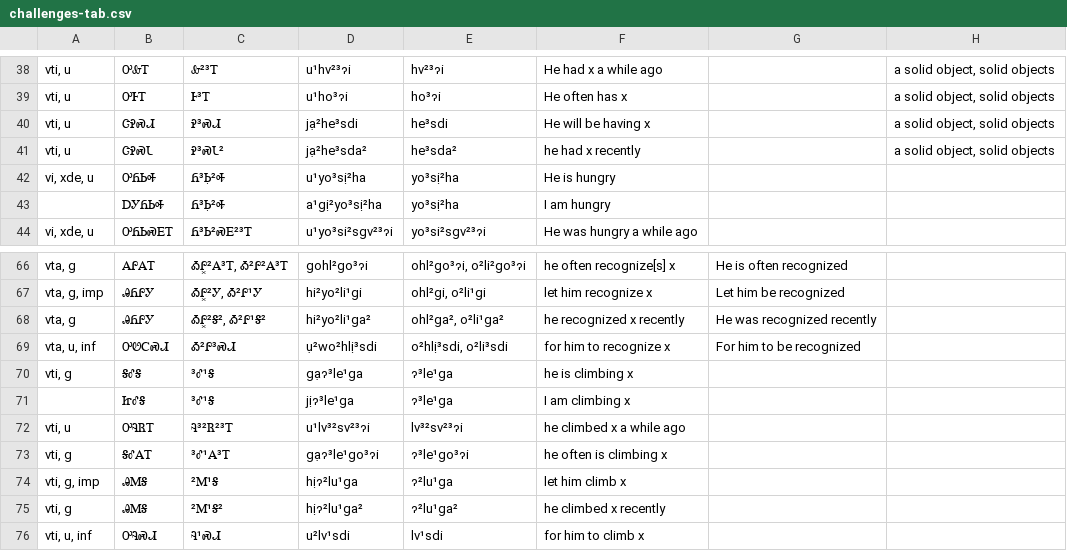
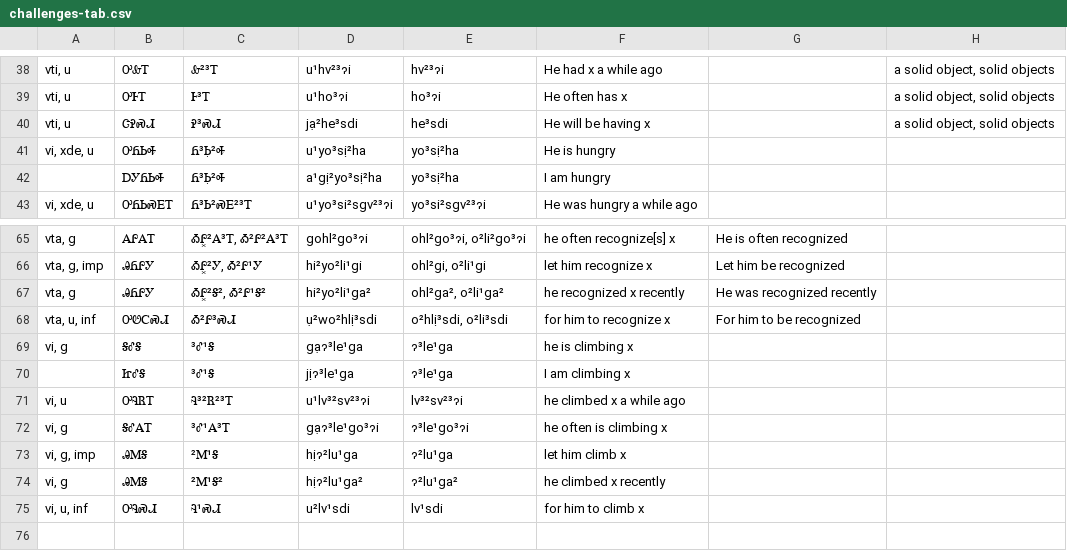
Before and after one commit to CherokeeLanguage/BoundPronouns, a CSV file: android/assets/csv/challenges-tab.csv, drawn as a sheet; only a part is shown, gaps mark what is left out.

```diff
--- a/android/assets/csv/challenges-tab.csv
+++ b/android/assets/csv/challenges-tab.csv
@@ -40,3 +40,2 @@ vti, u	ᎤᎰᎢ	Ꮀ³Ꭲ	u¹ho³ɂi	ho³ɂi	He often has x		a solid object, sol
 vti,  u	ᏣᎮᏍᏗ	Ꭾ³ᏍᏗ	jạ²he³sdi	he³sdi	He will be having x		a solid object, solid objects
-vti, u	ᏣᎮᏍᏓ	Ꭾ³ᏍᏓ²	jạ²he³sda²	he³sda²	he had x recently		a solid object, solid objects
 vi, xde, u	ᎤᏲᏏᎭ	Ᏺ³Ꮟ̣²Ꭽ	u¹yo³sị²ha	yo³sị²ha	He is hungry		
@@ -69,8 +68,8 @@ vta, g	ᎯᏲᎵᎩ	ᎣᎵ͓²Ꭶ², Ꭳ²Ꮅ¹Ꭶ²	hi²yo²li¹ga²	ohl²ga²,
 vta, u, inf	ᎤᏬᏟᏍᏗ	Ꭳ²Ꮅ³ᏍᏗ	ụ²wo²hlị³sdi	o²hlị³sdi, o²li³sdi	for him to recognize x	For him to be recognized	
-vti, g	ᎦᎴᎦ	³Ꮄ¹Ꭶ	gạɂ³le¹ga	ɂ³le¹ga	he is climbing x		
+vi, g	ᎦᎴᎦ	³Ꮄ¹Ꭶ	gạɂ³le¹ga	ɂ³le¹ga	he is climbing x		
 	ᏥᎴᎦ	³Ꮄ¹Ꭶ	jịɂ³le¹ga	ɂ³le¹ga	I am climbing x		
-vti, u	ᎤᎸᏒᎢ	Ꮈ³²Ꮢ²³Ꭲ	u¹lv³²sv²³ɂi	lv³²sv²³ɂi	he climbed x a while ago		
-vti, g	ᎦᎴᎪᎢ	³Ꮄ¹Ꭺ³Ꭲ	gạɂ³le¹go³ɂi	ɂ³le¹go³ɂi	he often is climbing x		
-vti, g, imp	ᎯᎷᎦ	²Ꮇ¹Ꭶ	hịɂ²lu¹ga	ɂ²lu¹ga	let him climb x		
-vti, g	ᎯᎷᎦ	²Ꮇ¹Ꭶ²	hịɂ²lu¹ga²	ɂ²lu¹ga²	he climbed x recently		
-vti, u, inf	ᎤᎸᏍᏗ	Ꮈ¹ᏍᏗ	u²lv¹sdi	lv¹sdi	for him to climb x		
+vi, u	ᎤᎸᏒᎢ	Ꮈ³²Ꮢ²³Ꭲ	u¹lv³²sv²³ɂi	lv³²sv²³ɂi	he climbed x a while ago		
+vi, g	ᎦᎴᎪᎢ	³Ꮄ¹Ꭺ³Ꭲ	gạɂ³le¹go³ɂi	ɂ³le¹go³ɂi	he often is climbing x		
+vi, g, imp	ᎯᎷᎦ	²Ꮇ¹Ꭶ	hịɂ²lu¹ga	ɂ²lu¹ga	let him climb x		
+vi, g	ᎯᎷᎦ	²Ꮇ¹Ꭶ²	hịɂ²lu¹ga²	ɂ²lu¹ga²	he climbed x recently		
+vi, u, inf	ᎤᎸᏍᏗ	Ꮈ¹ᏍᏗ	u²lv¹sdi	lv¹sdi	for him to climb x		
```
Also changed, not shown: 4 other files.
